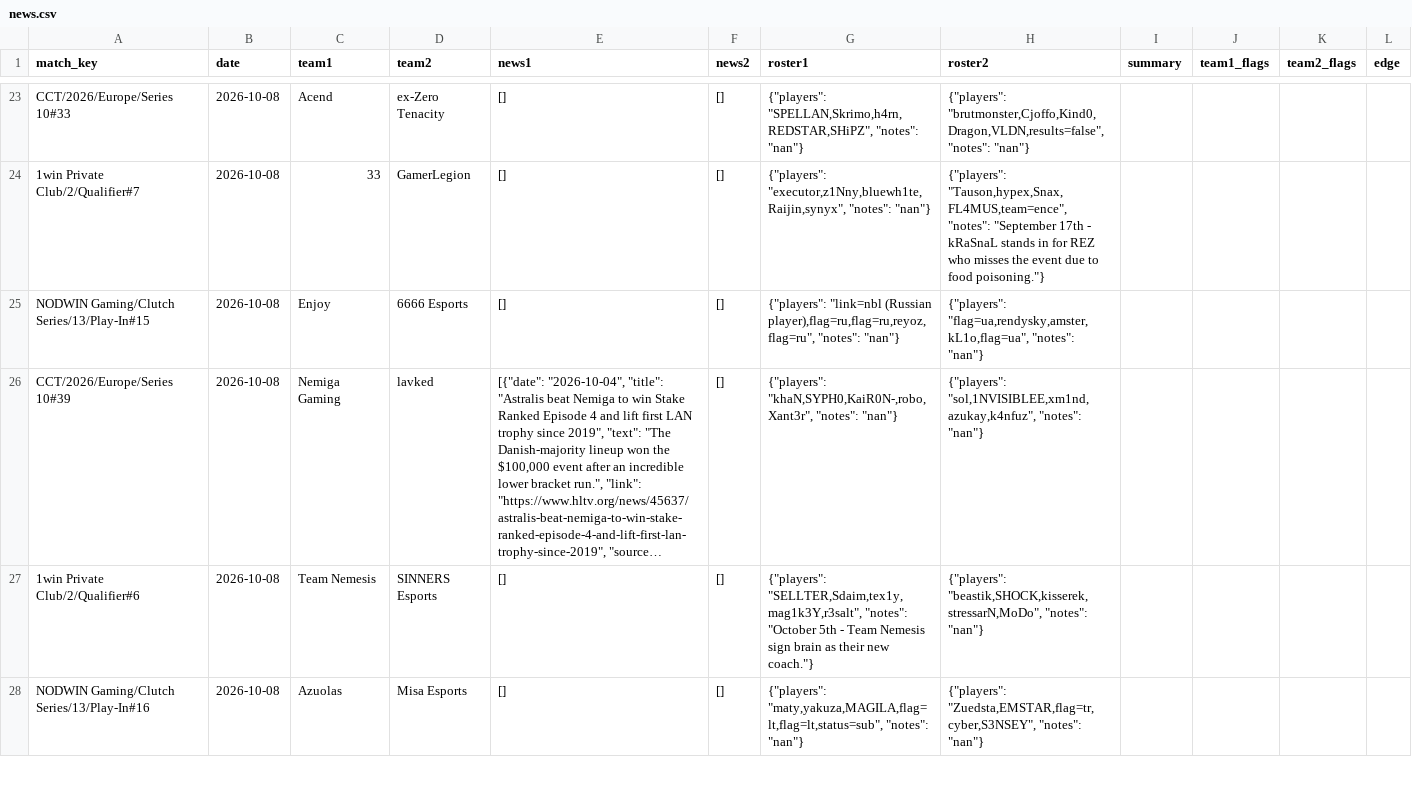
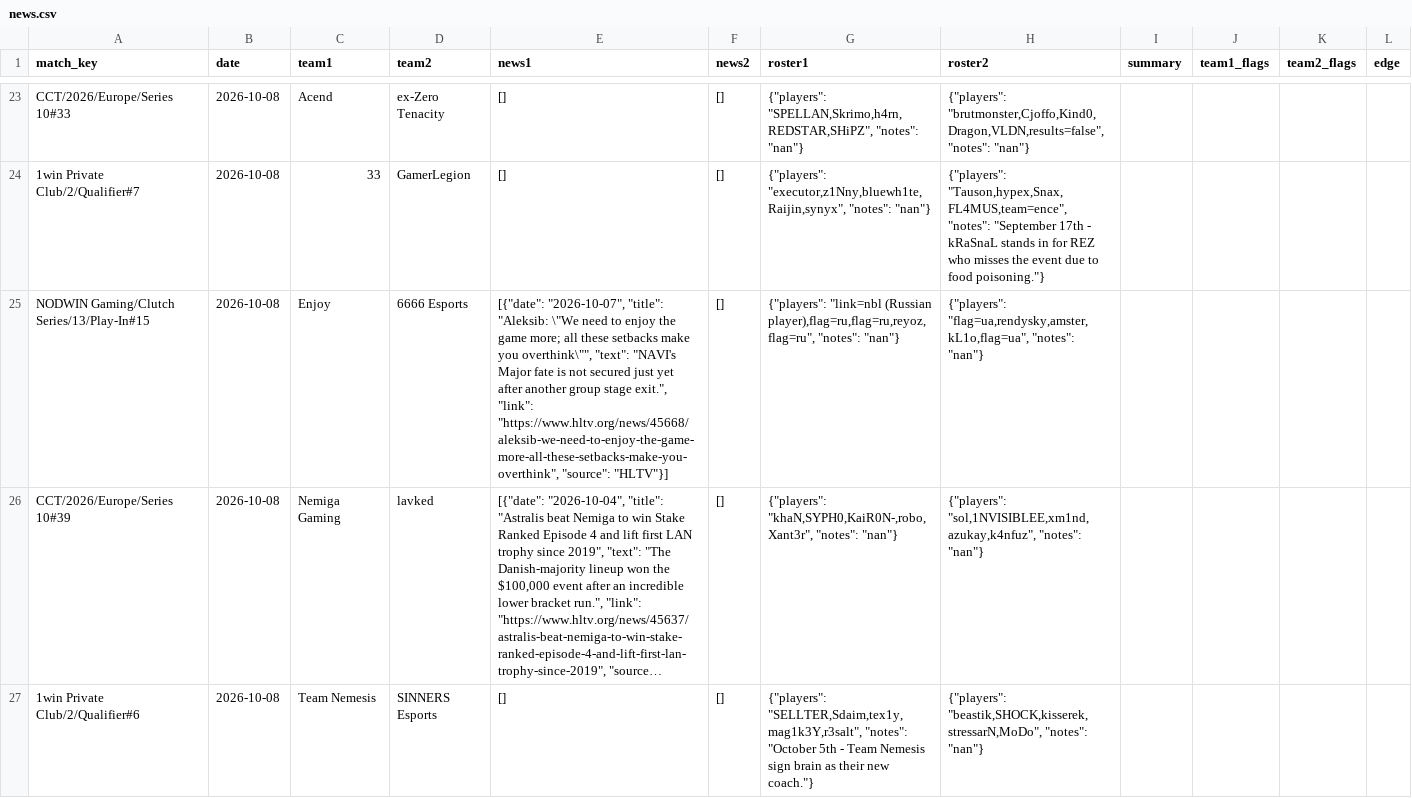
Before and after one commit to sb291099-create/Cs2-form, a CSV file: data/news.csv, drawn as a sheet; only a part is shown, gaps mark what is left out; the shorter side is filled out with more unchanged rows; long unchanged cells end in …; the diff covers the shown part only; the diff names each change by its address in the sheet, - before the commit and + after, or states it on an @@ line.

```diff
--- a/data/news.csv
+++ b/data/news.csv
-E25 (news1): []
+E25 (news1): [{"date": "2026-10-07", "title": "Aleksib: \"We need to enjoy the game more; all these setbacks make you overthink\"", "text": "NAVI's Major fate is not secured just yet after another group stage exit.", "link": "https://www.hltv.org/news/45668/aleksib-we-need-to-enjoy-the-game-more-all-these-setbacks-make-you-overthink", "source": "HLTV"}]
```
Also changed, not shown: 1 edited cell elsewhere in this file, data/rss.csv.
